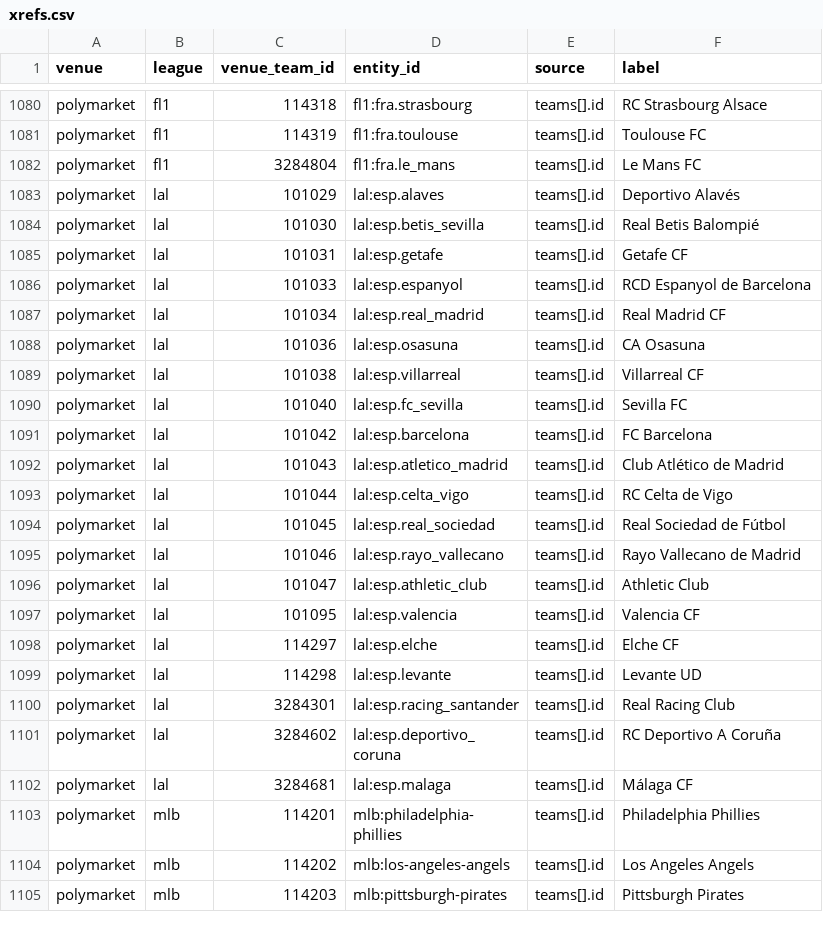
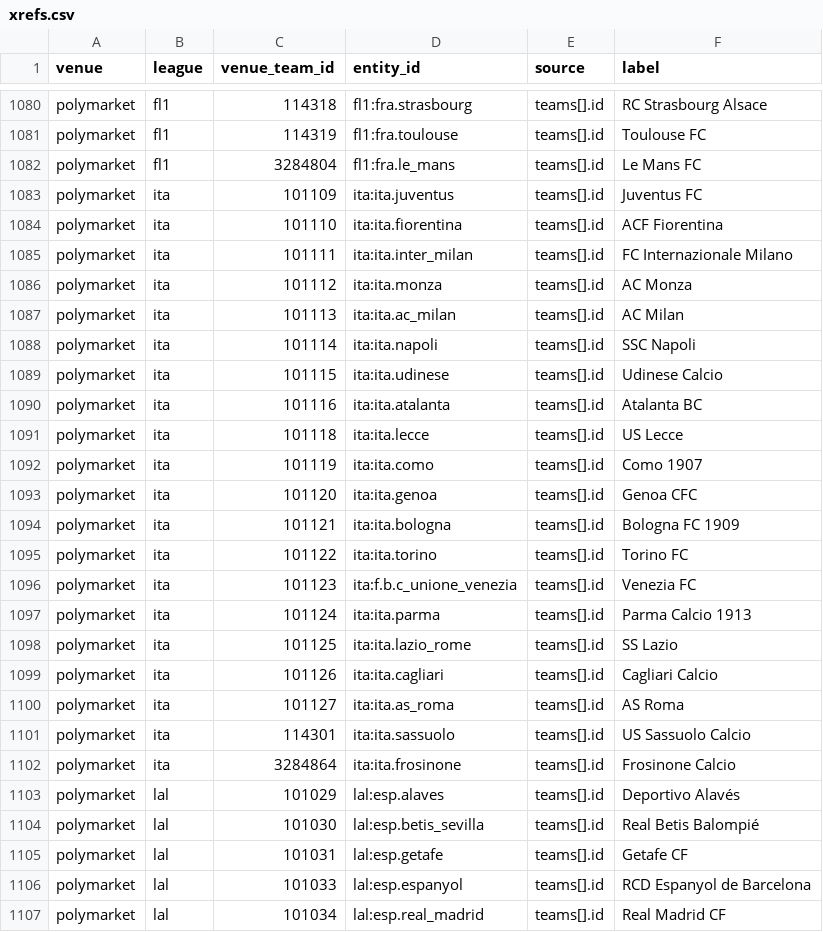
Before and after one commit to Chiavellini/Janus, a CSV file: nodes/entities/xrefs.csv, drawn as a sheet; only a part is shown, gaps mark what is left out; the shorter side is filled out with more unchanged rows.

```diff
--- a/nodes/entities/xrefs.csv
+++ b/nodes/entities/xrefs.csv
@@ -1082,2 +1082,22 @@ polymarket,fl1,114319,fl1:fra.toulouse,teams[].id,Toulouse FC
 polymarket,fl1,3284804,fl1:fra.le_mans,teams[].id,Le Mans FC
+polymarket,ita,101109,ita:ita.juventus,teams[].id,Juventus FC
+polymarket,ita,101110,ita:ita.fiorentina,teams[].id,ACF Fiorentina
+polymarket,ita,101111,ita:ita.inter_milan,teams[].id,FC Internazionale Milano
+polymarket,ita,101112,ita:ita.monza,teams[].id,AC Monza
+polymarket,ita,101113,ita:ita.ac_milan,teams[].id,AC Milan
+polymarket,ita,101114,ita:ita.napoli,teams[].id,SSC Napoli
+polymarket,ita,101115,ita:ita.udinese,teams[].id,Udinese Calcio
+polymarket,ita,101116,ita:ita.atalanta,teams[].id,Atalanta BC
+polymarket,ita,101118,ita:ita.lecce,teams[].id,US Lecce
+polymarket,ita,101119,ita:ita.como,teams[].id,Como 1907
+polymarket,ita,101120,ita:ita.genoa,teams[].id,Genoa CFC
+polymarket,ita,101121,ita:ita.bologna,teams[].id,Bologna FC 1909
+polymarket,ita,101122,ita:ita.torino,teams[].id,Torino FC
+polymarket,ita,101123,ita:f.b.c_unione_venezia,teams[].id,Venezia FC
+polymarket,ita,101124,ita:ita.parma,teams[].id,Parma Calcio 1913
+polymarket,ita,101125,ita:ita.lazio_rome,teams[].id,SS Lazio
+polymarket,ita,101126,ita:ita.cagliari,teams[].id,Cagliari Calcio
+polymarket,ita,101127,ita:ita.as_roma,teams[].id,AS Roma
+polymarket,ita,114301,ita:ita.sassuolo,teams[].id,US Sassuolo Calcio
+polymarket,ita,3284864,ita:ita.frosinone,teams[].id,Frosinone Calcio
 polymarket,lal,101029,lal:esp.alaves,teams[].id,Deportivo Alavés
```
Also changed, not shown: nodes/entities/aliases_manual.csv, nodes/entities/unresolved.csv, 13 other files.
